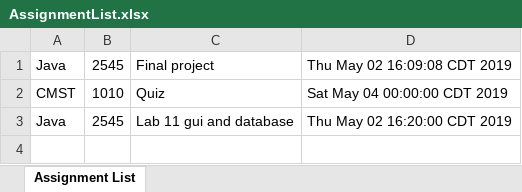
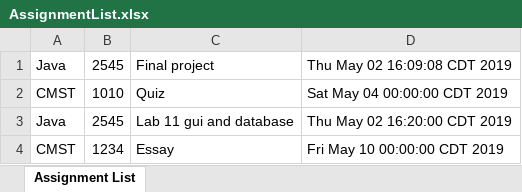
Before and after one commit to kenyalenae/assignment-planner, an Excel workbook: AssignmentList.xlsx, sheet Assignment List, drawn as a sheet; values as stored, in another font and other column widths than the file's, no borders; the diff names each change by its address in the sheet, - before the commit and + after, or states it on an @@ line.

Commit message:
working on exporting to excel

```diff
--- a/AssignmentList.xlsx (sheet Assignment List)
+++ b/AssignmentList.xlsx (sheet Assignment List)
+row 4: CMST | 1234 | Essay | Fri May 10 00:00:00 CDT 2019
```
Also changed, not shown: 4 other files.
